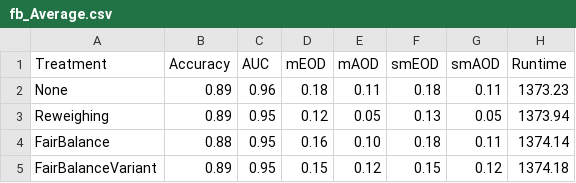
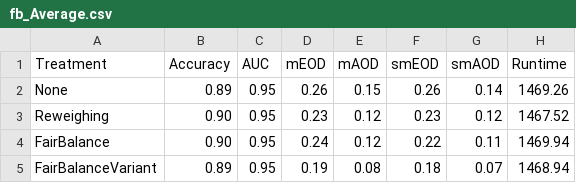
Before and after one commit to hil-se/DecisionErrorFairness, a CSV file: face/results/fb_Average.csv, drawn as a sheet.

Commit message:
result

```diff
--- a/face/results/fb_Average.csv
+++ b/face/results/fb_Average.csv
@@ -1,5 +1,5 @@
 Treatment,Accuracy,AUC,mEOD,mAOD,smEOD,smAOD,Runtime
-None,0.89,0.96,0.18,0.11,0.18,0.11,1373.23
-Reweighing,0.89,0.95,0.12,0.05,0.13,0.05,1373.94
-FairBalance,0.88,0.95,0.16,0.10,0.18,0.11,1374.14
-FairBalanceVariant,0.89,0.95,0.15,0.12,0.15,0.12,1374.18
+None,0.89,0.95,0.26,0.15,0.26,0.14,1469.26
+Reweighing,0.90,0.95,0.23,0.12,0.23,0.12,1467.52
+FairBalance,0.90,0.95,0.24,0.12,0.22,0.11,1469.94
+FairBalanceVariant,0.89,0.95,0.19,0.08,0.18,0.07,1468.94
```
Also changed, not shown: face/results/fb_P1.csv, face/results/fb_P2.csv, 1 other file.
